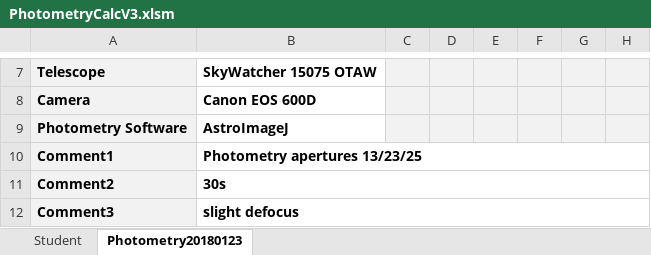
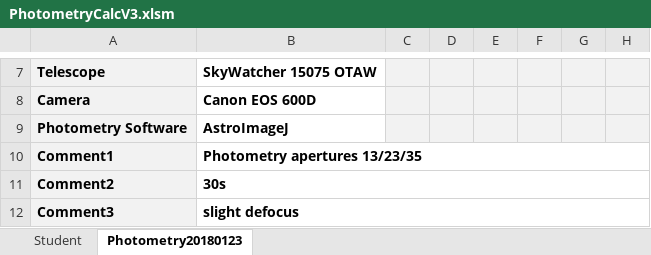
Before and after one commit to mpyat2/MaxFITStoolkit, an Excel workbook: Excel/PhotometryCalcV3.xlsm, sheet Photometry20180123, drawn as a sheet; only a part is shown, gaps mark what is left out; values as stored, in another font and other column widths than the file's, no borders; charts and pictures not drawn; the diff names each change by its address in the sheet, - before the commit and + after, or states it on an @@ line.

Commit message:
git-svn-id: https://max-pc/svn/MaxSVNrepository/Astro/trunk/Utils@2103 5b3607db-4df2-0244-8a27-3f6f91efc260

```diff
--- a/Excel/PhotometryCalcV3.xlsm (sheet Photometry20180123)
+++ b/Excel/PhotometryCalcV3.xlsm (sheet Photometry20180123)
-B10: Photometry apertures 13/23/25
+B10: Photometry apertures 13/23/35
```
Also changed, not shown: charts or pictures.
